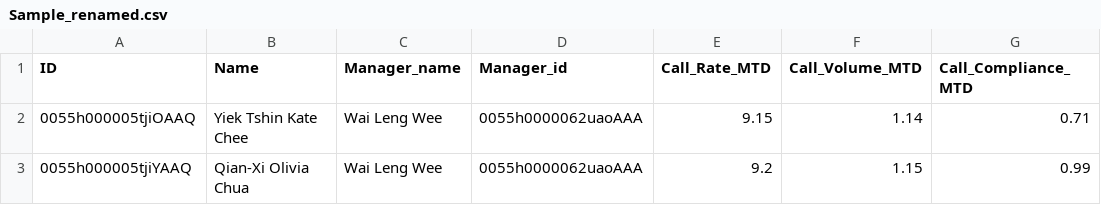
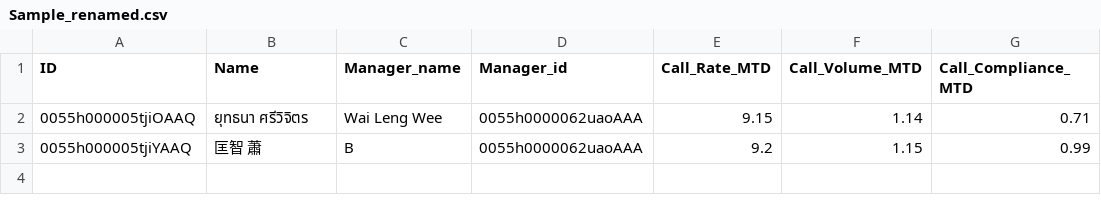
Before and after one commit to AliceeLe/UnityProject, a CSV file: data/Sample_renamed.csv, drawn as a sheet; only a part is shown; the diff names each change by its address in the sheet, - before the commit and + after, or states it on an @@ line.

Commit message:
Add new csv files, done with renaming columns and processing data

```diff
--- a/data/Sample_renamed.csv
+++ b/data/Sample_renamed.csv
-B2 (Name): Yiek Tshin Kate Chee
+B2 (Name): ยุทธนา ศรีวิจิตร
-B3 (Name): Qian-Xi Olivia Chua
+B3 (Name): 匡智 蕭
-C3 (Manager_name): Wai Leng Wee
+C3 (Manager_name): B
```
Also changed, not shown: 23 other files.
